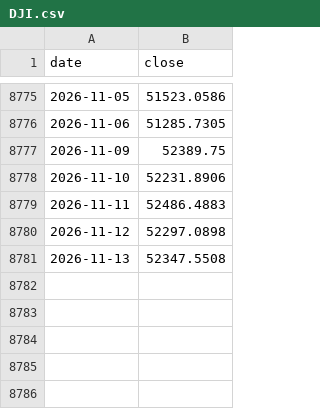
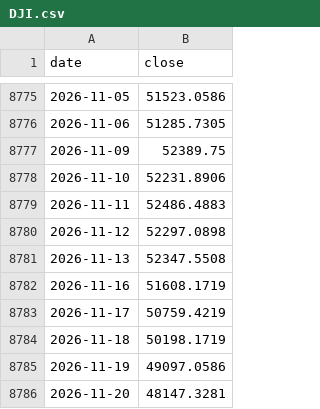
Before and after one commit to natalivm/Futures_Trading, a CSV file: cycles/data/DJI.csv, drawn as a sheet; only a part is shown, gaps mark what is left out.

```diff
--- a/cycles/data/DJI.csv
+++ b/cycles/data/DJI.csv
@@ -8781 +8781,6 @@ date,close
 2026-11-13,52347.5508
+2026-11-16,51608.1719
+2026-11-17,50759.4219
+2026-11-18,50198.1719
+2026-11-19,49097.0586
+2026-11-20,48147.3281
```
Also changed, not shown: cycles/data/ES_F_hourly.csv, cycles/data/GC_F_hourly.csv, 49 other files.
